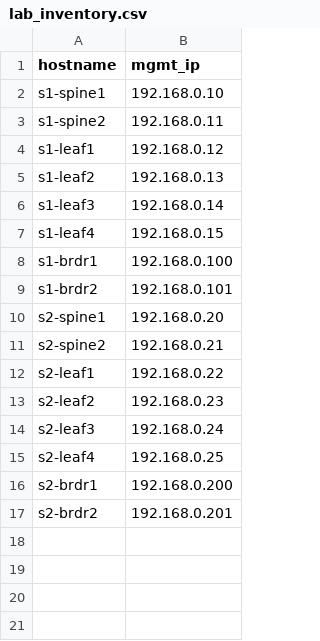
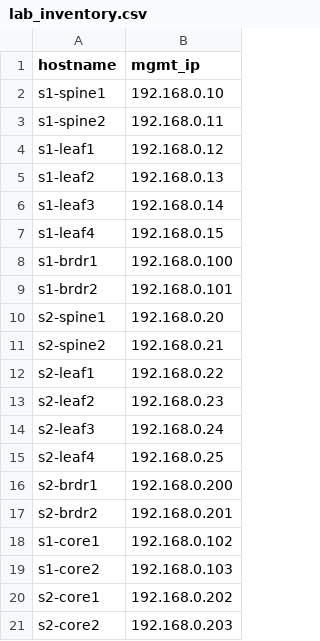
Before and after one commit to aristanetworks/aclabs, a CSV file: .cp/extra-vars/atd-l3ls-dual-dc/lab_inventory.csv, drawn as a sheet; the diff names each change by its address in the sheet, - before the commit and + after, or states it on an @@ line.

Commit message:
add cores to csv

```diff
--- a/.cp/extra-vars/atd-l3ls-dual-dc/lab_inventory.csv
+++ b/.cp/extra-vars/atd-l3ls-dual-dc/lab_inventory.csv
+row 18: s1-core1 | 192.168.0.102
+row 19: s1-core2 | 192.168.0.103
+row 20: s2-core1 | 192.168.0.202
+row 21: s2-core2 | 192.168.0.203
```
